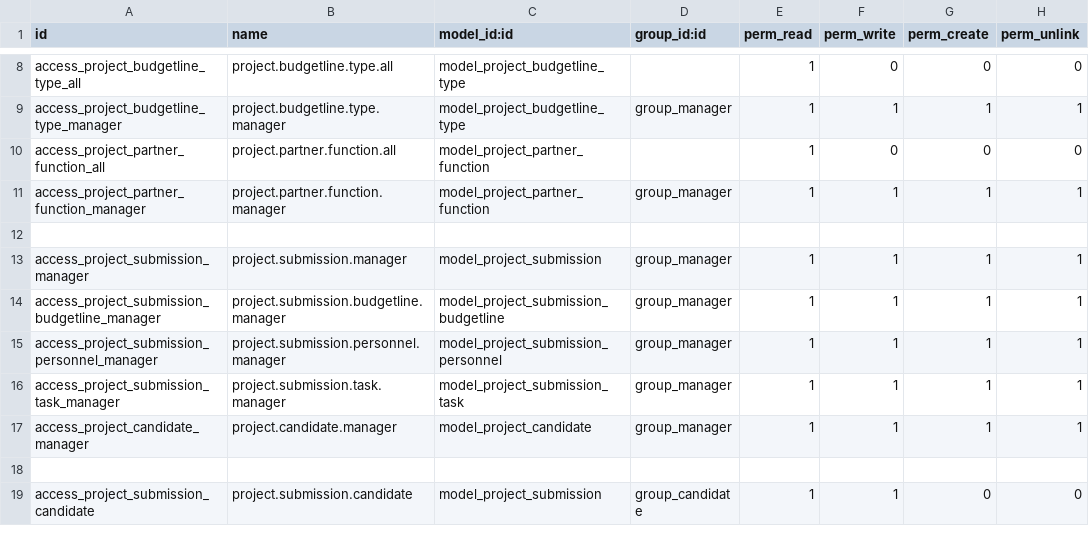
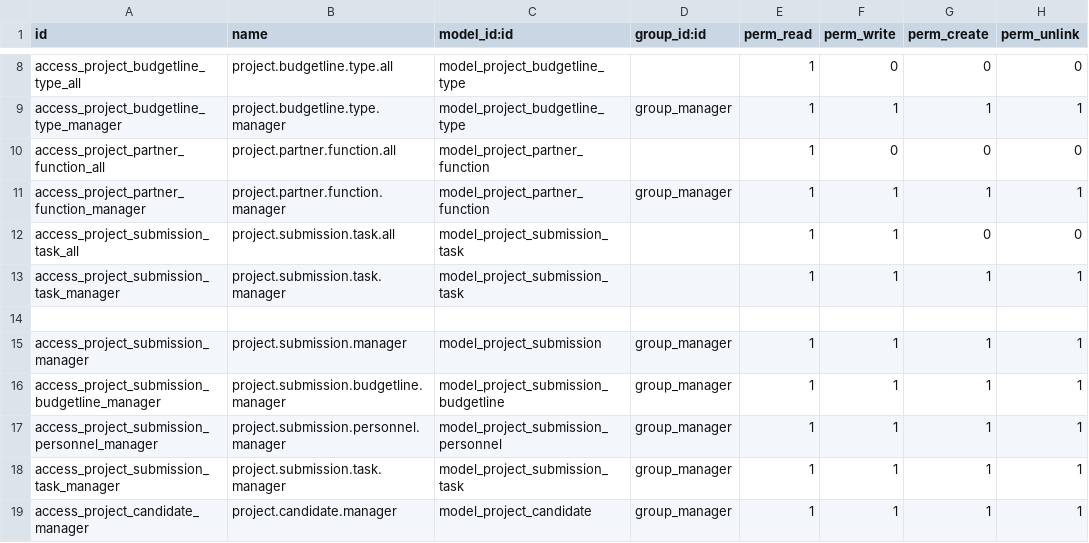
Before and after one commit to BADEP/addons, a CSV file: project_submission/security/ir.model.access.csv, drawn as a sheet; only a part is shown, gaps mark what is left out; the shorter side is filled out with more unchanged rows; the diff names each change by its address in the sheet, - before the commit and + after, or states it on an @@ line.

```diff
--- a/project_submission/security/ir.model.access.csv
+++ b/project_submission/security/ir.model.access.csv
+row 12: access_project_submission_task_all | project.submission.task.all | model_project_submission_task |  | 1 | 1 | 0 | 0
+row 13: access_project_submission_task_manager | project.submission.task.manager | model_project_submission_task |  | 1 | 1 | 1 | 1
```
Also changed, not shown: 4 other files.
